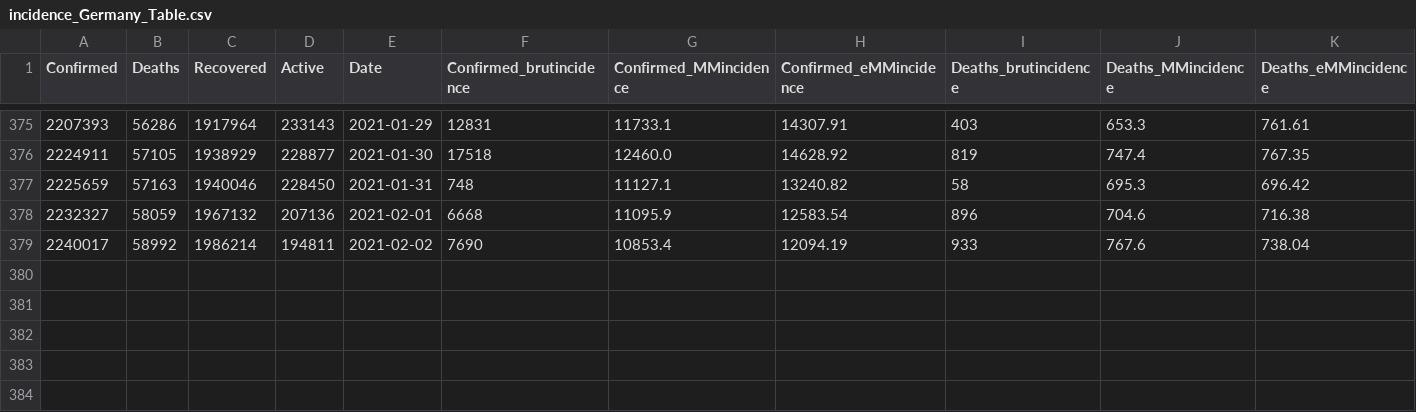
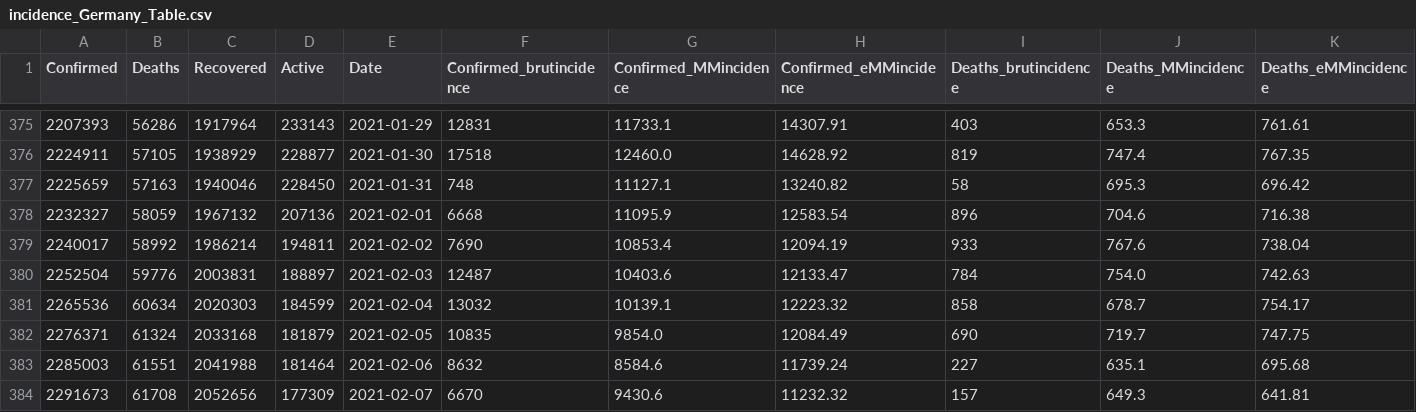
Before and after one commit to Mathonal/covidDashboard, a CSV file: workdata/inc/incidence_Germany_Table.csv, drawn as a sheet; only a part is shown, gaps mark what is left out; rows hold the shown columns only; the diff names each change by its address in the sheet, - before the commit and + after, or states it on an @@ line.

```diff
--- a/workdata/inc/incidence_Germany_Table.csv
+++ b/workdata/inc/incidence_Germany_Table.csv
+row 380: 2252504 | 59776 | 2003831 | 188897 | 2021-02-03 | 12487 | 10403.6 | 12133.47 | 784 | 754.0 | 742.63
+row 381: 2265536 | 60634 | 2020303 | 184599 | 2021-02-04 | 13032 | 10139.1 | 12223.32 | 858 | 678.7 | 754.17
+row 382: 2276371 | 61324 | 2033168 | 181879 | 2021-02-05 | 10835 | 9854.0 | 12084.49 | 690 | 719.7 | 747.75
+row 383: 2285003 | 61551 | 2041988 | 181464 | 2021-02-06 | 8632 | 8584.6 | 11739.24 | 227 | 635.1 | 695.68
+row 384: 2291673 | 61708 | 2052656 | 177309 | 2021-02-07 | 6670 | 9430.6 | 11232.32 | 157 | 649.3 | 641.81
```
Also changed, not shown: workdata/inc/incidence_Afghanistan_Table.csv, workdata/inc/incidence_Albania_Table.csv, 13 other files.
